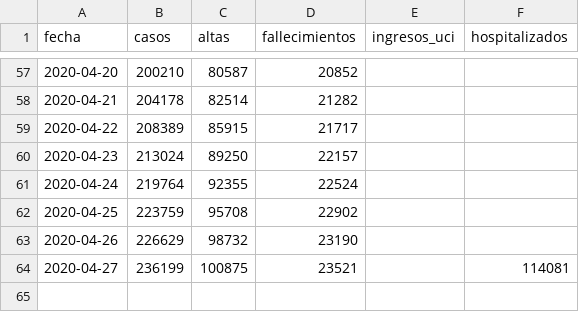
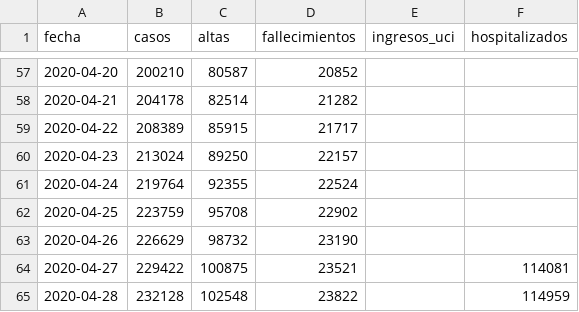
Before and after one commit to nachomcapella/Covid-19-dashboard-with-Shiny, a CSV file: data/nacional_covid19.csv, drawn as a sheet; only a part is shown, gaps mark what is left out.

```diff
--- a/data/nacional_covid19.csv
+++ b/data/nacional_covid19.csv
@@ -63,2 +63,3 @@
 2020-04-26,226629,98732,23190,,
-2020-04-27,236199,100875,23521,,114081
+2020-04-27,229422,100875,23521,,114081
+2020-04-28,232128,102548,23822,,114959
```
Also changed, not shown: data/ccaa_covid19_casos.csv, 3 other files.
